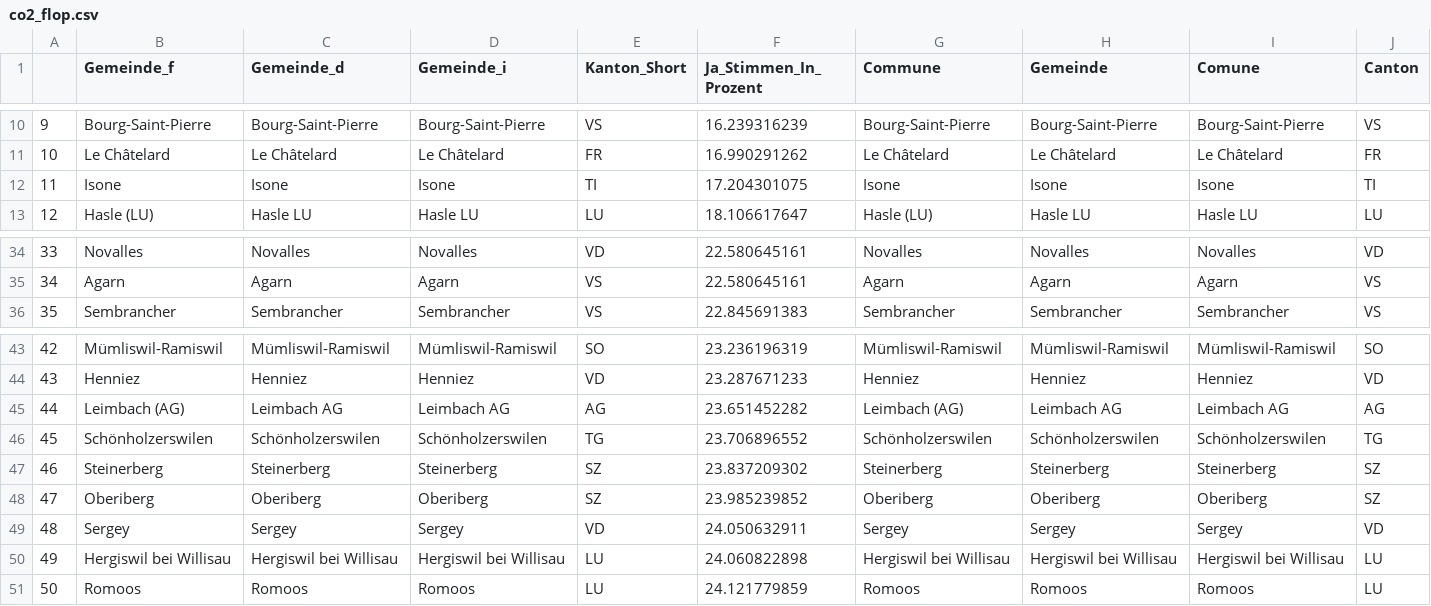
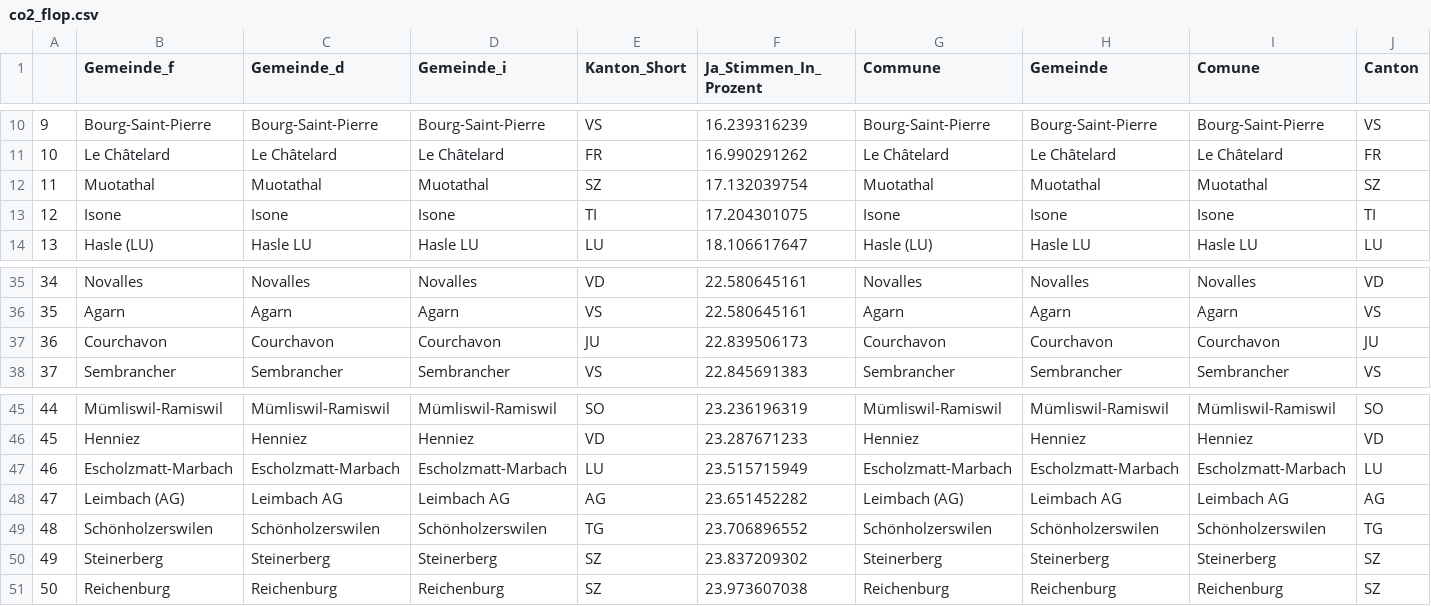
Before and after one commit to awp-finanznachrichten/lena_juni2021, a CSV file: Tableaux/co2_flop.csv, drawn as a sheet; only a part is shown, gaps mark what is left out; removed rows and columns are numbered as before the commit, all else as after; rows hold the shown columns only; the diff names each change by its address in the sheet, - before the commit and + after, or states it on an @@ line.

```diff
--- a/Tableaux/co2_flop.csv
+++ b/Tableaux/co2_flop.csv
+row 12: 11 | Muotathal | Muotathal | Muotathal | SZ | 17.132039754 | Muotathal | Muotathal | Muotathal | SZ
@@ column A renumbered between rows 13 and 50 @@
+row 37: 36 | Courchavon | Courchavon | Courchavon | JU | 22.839506173 | Courchavon | Courchavon | Courchavon | JU
+row 47: 46 | Escholzmatt-Marbach | Escholzmatt-Marbach | Escholzmatt-Marbach | LU | 23.515715949 | Escholzmatt-Marbach | Escholzmatt-Marbach | Escholzmatt-Marbach | LU
-row 48: 47 | Oberiberg | Oberiberg | Oberiberg | SZ | 23.985239852 | Oberiberg | Oberiberg | Oberiberg | SZ
-row 49: 48 | Sergey | Sergey | Sergey | VD | 24.050632911 | Sergey | Sergey | Sergey | VD
-row 50: 49 | Hergiswil bei Willisau | Hergiswil bei Willisau | Hergiswil bei Willisau | LU | 24.060822898 | Hergiswil bei Willisau | Hergiswil bei Willisau | Hergiswil bei Willisau | LU
-row 51: 50 | Romoos | Romoos | Romoos | LU | 24.121779859 | Romoos | Romoos | Romoos | LU
+row 51: 50 | Reichenburg | Reichenburg | Reichenburg | SZ | 23.973607038 | Reichenburg | Reichenburg | Reichenburg | SZ
```
Also changed, not shown: Tableaux/co2_top.csv, Tableaux/covid_flop.csv, 7 other files.
